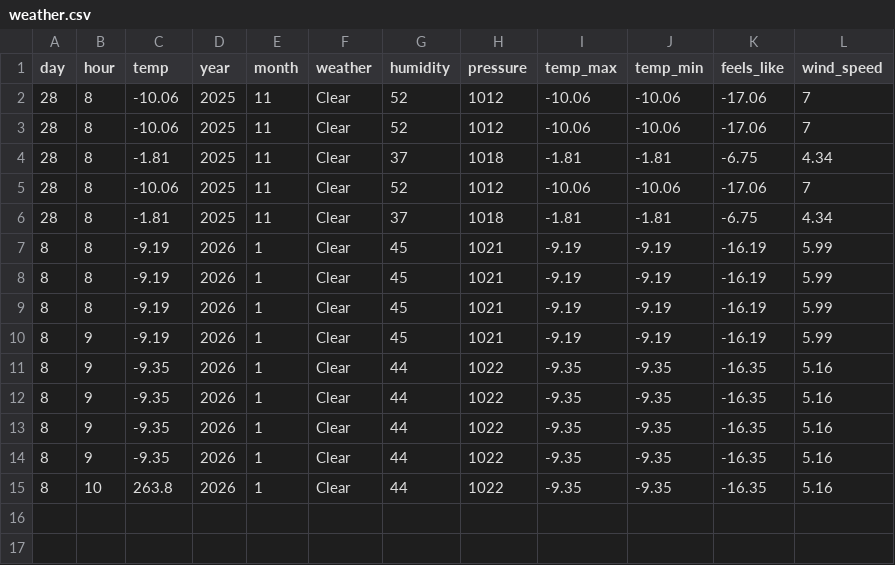
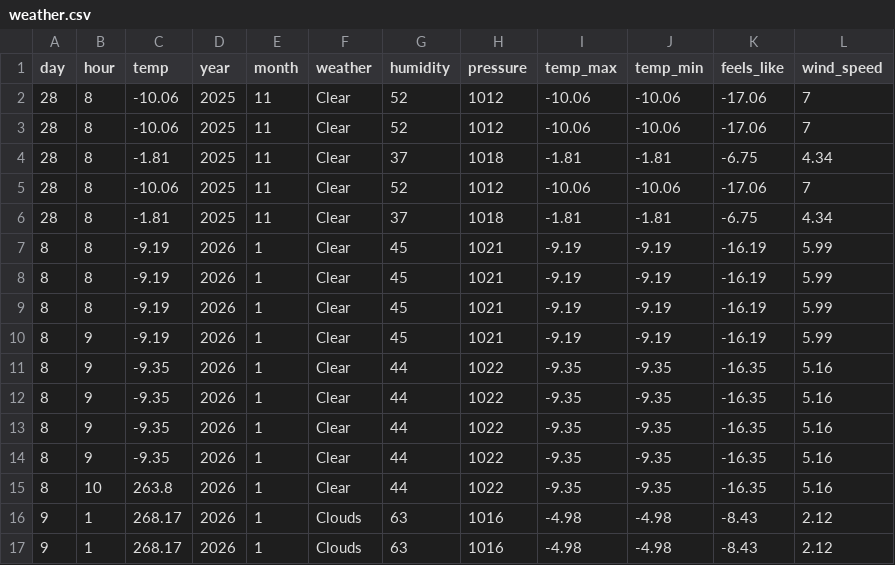
Before and after one commit to poslam/sem7-ds, a CSV file: ia/labs/4/logs/weather.csv, drawn as a sheet; the diff names each change by its address in the sheet, - before the commit and + after, or states it on an @@ line.

```diff
--- a/ia/labs/4/logs/weather.csv
+++ b/ia/labs/4/logs/weather.csv
+row 16: 9 | 1 | 268.17 | 2026 | 1 | Clouds | 63 | 1016 | -4.98 | -4.98 | -8.43 | 2.12
+row 17: 9 | 1 | 268.17 | 2026 | 1 | Clouds | 63 | 1016 | -4.98 | -4.98 | -8.43 | 2.12
```
Also changed, not shown: 6 other files.
